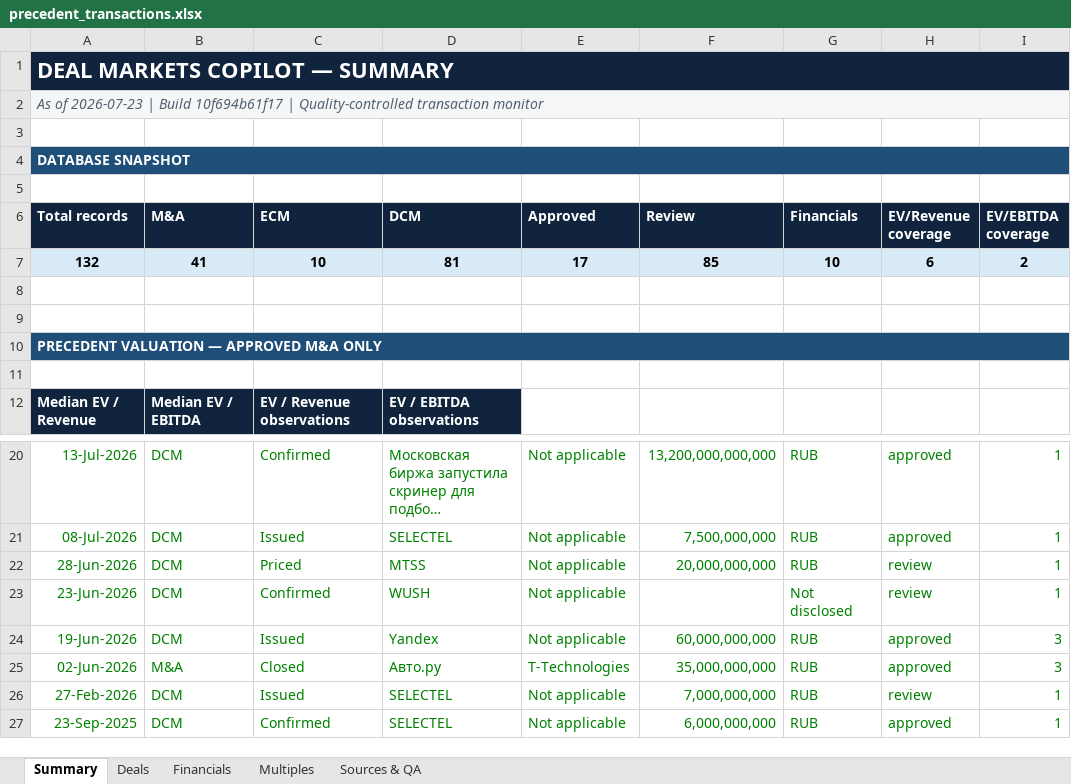
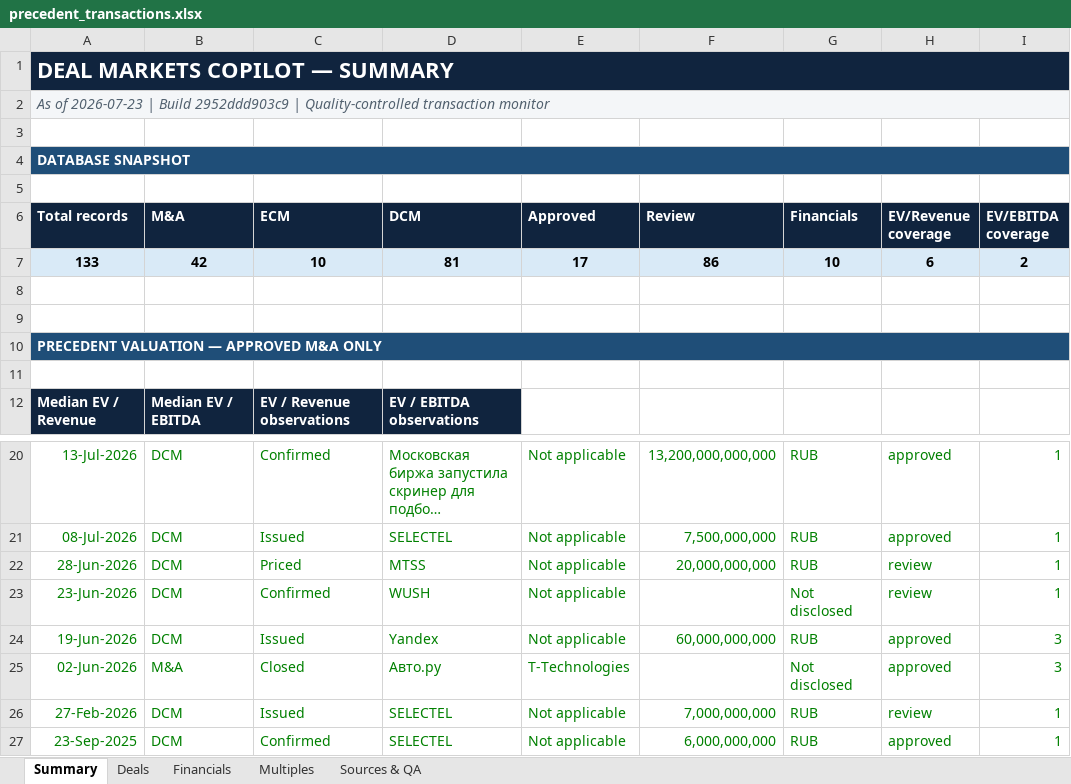
Before and after one commit to irisaurum/deal-markets-copilot, an Excel workbook: output/precedent_transactions.xlsx, sheet Summary, drawn as a sheet; only a part is shown, gaps mark what is left out; long unchanged cells end in …; values as stored, in another font and other column widths than the file's, no borders; the diff names each change by its address in the sheet, - before the commit and + after, or states it on an @@ line.

```diff
--- a/output/precedent_transactions.xlsx (sheet Summary)
+++ b/output/precedent_transactions.xlsx (sheet Summary)
-A2 (Total records): …| Build 10f694b61f17 | Quality-controlled…
+A2 (Total records): …| Build 2952ddd903c9 | Quality-controlled…
-A7 (Total records): 132
+A7 (Total records): 133
-B7 (M&A): 41
+B7 (M&A): 42
-F7 (Review): 85
+F7 (Review): 86
-F25 (Review): 35,000,000,000
+F25 (Review): (empty)
-G25 (Financials): RUB
+G25 (Financials): Not disclosed
```
Also changed, not shown: sheet Multiples, sheet Sources & QA, sheet Deals, formulas that keep their value, 5 other files.
